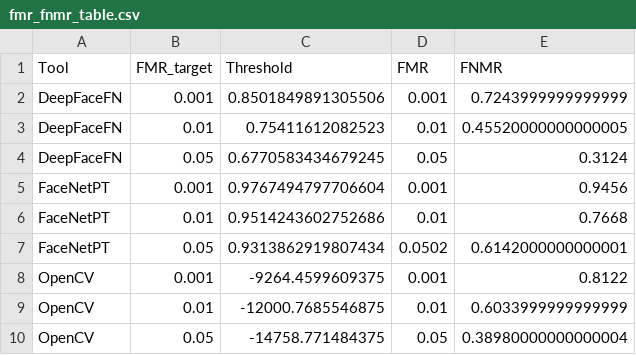
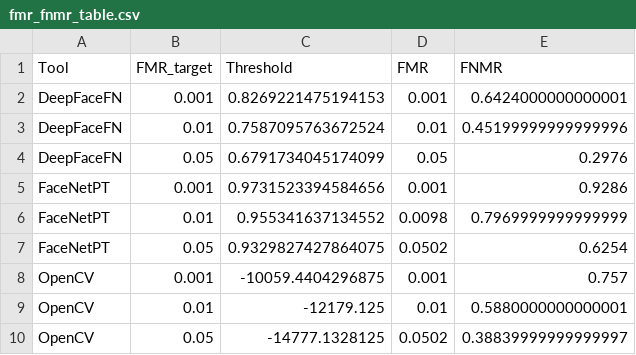
Before and after one commit to AdamKaabyia/face-biometrics-evaluation, a CSV file: results/fmr_fnmr_table.csv, drawn as a sheet.

```diff
--- a/results/fmr_fnmr_table.csv
+++ b/results/fmr_fnmr_table.csv
@@ -1,10 +1,10 @@
 Tool,FMR_target,Threshold,FMR,FNMR
-DeepFaceFN,0.001,0.8501849891305506,0.001,0.7243999999999999
-DeepFaceFN,0.01,0.75411612082523,0.01,0.45520000000000005
-DeepFaceFN,0.05,0.6770583434679245,0.05,0.3124
-FaceNetPT,0.001,0.9767494797706604,0.001,0.9456
-FaceNetPT,0.01,0.9514243602752686,0.01,0.7668
-FaceNetPT,0.05,0.9313862919807434,0.0502,0.6142000000000001
-OpenCV,0.001,-9264.4599609375,0.001,0.8122
-OpenCV,0.01,-12000.7685546875,0.01,0.6033999999999999
-OpenCV,0.05,-14758.771484375,0.05,0.38980000000000004
+DeepFaceFN,0.001,0.8269221475194153,0.001,0.6424000000000001
+DeepFaceFN,0.01,0.7587095763672524,0.01,0.45199999999999996
+DeepFaceFN,0.05,0.6791734045174099,0.05,0.2976
+FaceNetPT,0.001,0.9731523394584656,0.001,0.9286
+FaceNetPT,0.01,0.955341637134552,0.0098,0.7969999999999999
+FaceNetPT,0.05,0.9329827427864075,0.0502,0.6254
+OpenCV,0.001,-10059.4404296875,0.001,0.757
+OpenCV,0.01,-12179.125,0.01,0.5880000000000001
+OpenCV,0.05,-14777.1328125,0.0502,0.38839999999999997
```
Also changed, not shown: 5 other files.
